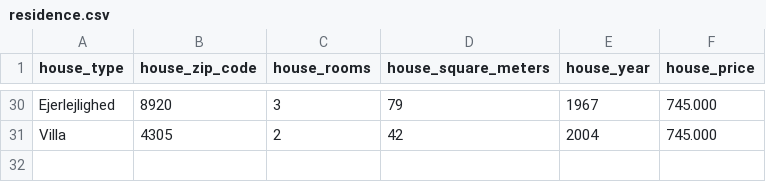
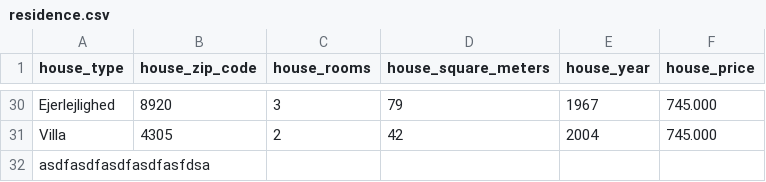
Before and after one commit to dofinator/python_eksamen_backend, a CSV file: src/data/residence.csv, drawn as a sheet; only a part is shown, gaps mark what is left out.

```diff
--- a/src/data/residence.csv
+++ b/src/data/residence.csv
@@ -31 +31,2 @@ Ejerlejlighed; 8920; 3;  79;  1967 ; 745.000 ;
 Villa; 4305; 2;  42;  2004 ; 745.000 ;
+asdfasdfasdfasdfasfdsa
```
Also changed, not shown: 4 other files.
